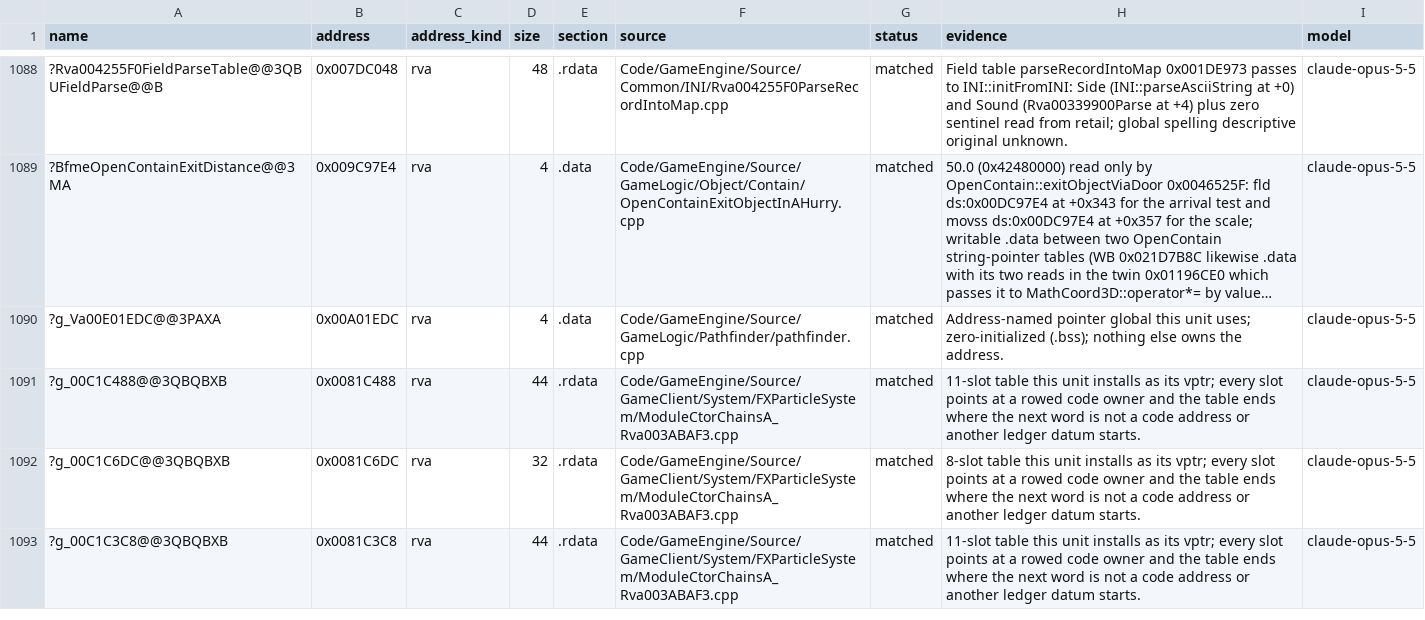
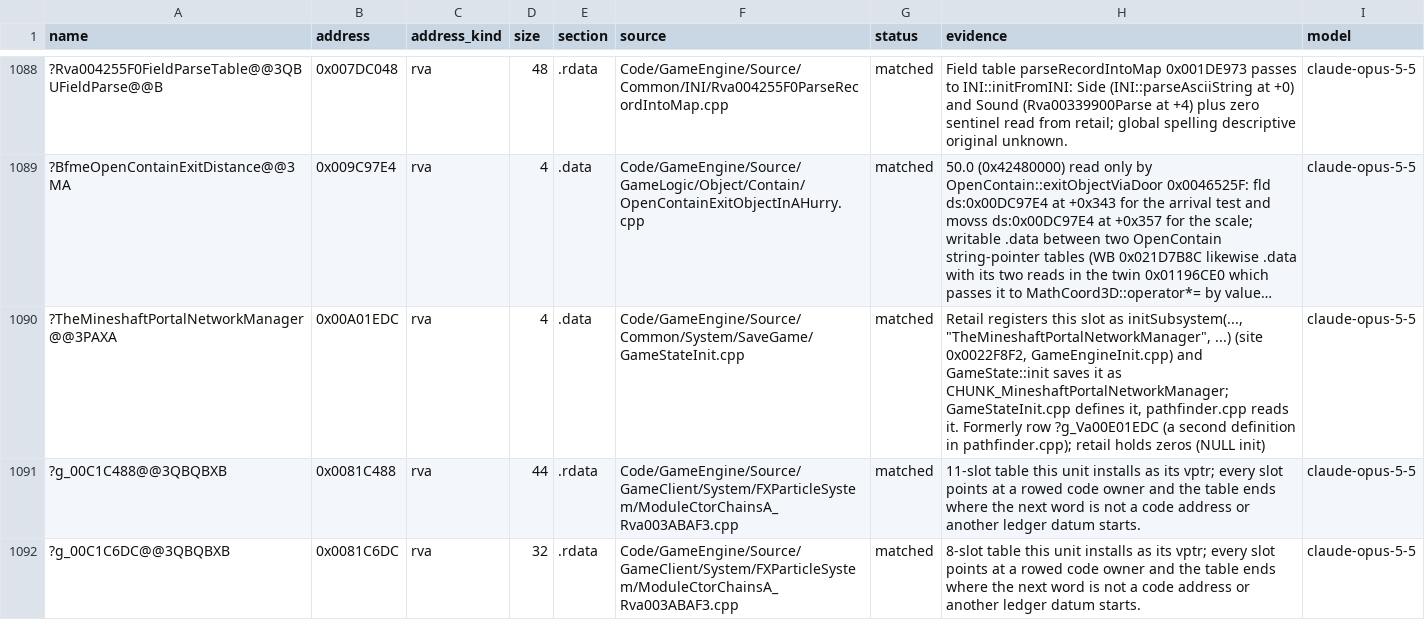
Before and after one commit to McMickey93/Open-BFME-2, a CSV file: reverse/data_rows.csv, drawn as a sheet; only a part is shown, gaps mark what is left out; the shorter side is filled out with more unchanged rows; long unchanged cells end in …; the diff names each change by its address in the sheet, - before the commit and + after, or states it on an @@ line.

```diff
--- a/reverse/data_rows.csv
+++ b/reverse/data_rows.csv
-A1090 (name): ?g_Va00E01EDC@@3PAXA
+A1090 (name): ?TheMineshaftPortalNetworkManager@@3PAXA
-F1090 (source): Code/GameEngine/Source/GameLogic/Pathfinder/pathfinder.cpp
+F1090 (source): Code/GameEngine/Source/Common/System/SaveGame/GameStateInit.cpp
-H1090 (evidence): Address-named pointer global this unit uses; zero-initialized (.bss); nothing else owns the address.
+H1090 (evidence): Retail registers this slot as initSubsystem(..., "TheMineshaftPortalNetworkManager", ...) (site 0x0022F8F2, GameEngineInit.cpp) and GameState::init saves it as CHUNK_MineshaftPortalNetworkManager; GameStateInit.cpp defines it, pathfinder.cpp reads it. Formerly row ?g_Va00E01EDC (a second definition in pathfinder.cpp); retail holds zeros (NULL init)
```
Also changed, not shown: 4 other files.
